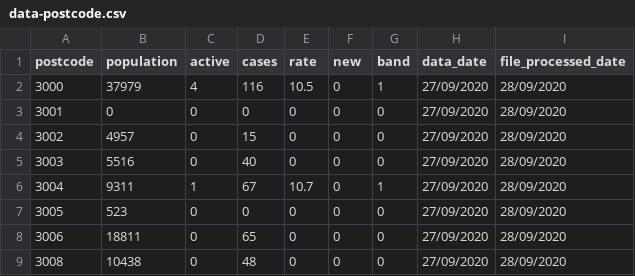
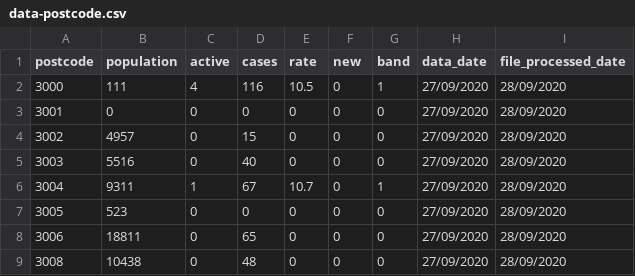
Before and after one commit to salsa-nathan/test-data, a CSV file: data-postcode.csv, drawn as a sheet; only a part is shown.

Commit message:
Update data-postcode.csv

```diff
--- a/data-postcode.csv
+++ b/data-postcode.csv
@@ -1,3 +1,3 @@
 postcode,population,active,cases,rate,new,band,data_date,file_processed_date
-3000,37979,4,116,10.5,0,1,27/09/2020,28/09/2020
+3000,111,4,116,10.5,0,1,27/09/2020,28/09/2020
 3001,0,0,0,0,0,0,27/09/2020,28/09/2020
```
